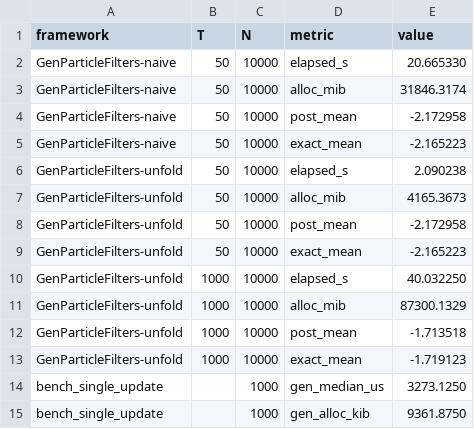
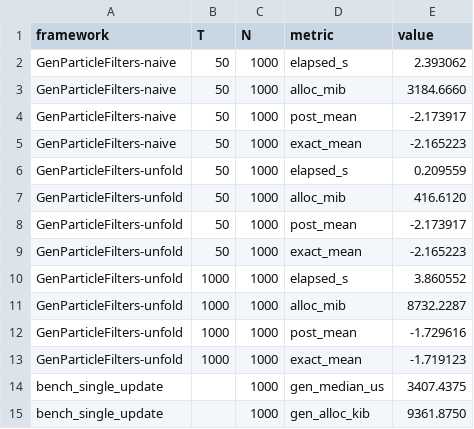
Before and after one commit to MariusFurter/WeightedSampling.jl, a CSV file: benchmarks/GenParticleFilters/results/gen_results.csv, drawn as a sheet.

```diff
--- a/benchmarks/GenParticleFilters/results/gen_results.csv
+++ b/benchmarks/GenParticleFilters/results/gen_results.csv
@@ -1,15 +1,15 @@
 framework,T,N,metric,value
-GenParticleFilters-naive,50,10000,elapsed_s,20.665330
-GenParticleFilters-naive,50,10000,alloc_mib,31846.3174
-GenParticleFilters-naive,50,10000,post_mean,-2.172958
-GenParticleFilters-naive,50,10000,exact_mean,-2.165223
-GenParticleFilters-unfold,50,10000,elapsed_s,2.090238
-GenParticleFilters-unfold,50,10000,alloc_mib,4165.3673
-GenParticleFilters-unfold,50,10000,post_mean,-2.172958
-GenParticleFilters-unfold,50,10000,exact_mean,-2.165223
-GenParticleFilters-unfold,1000,10000,elapsed_s,40.032250
-GenParticleFilters-unfold,1000,10000,alloc_mib,87300.1329
-GenParticleFilters-unfold,1000,10000,post_mean,-1.713518
-GenParticleFilters-unfold,1000,10000,exact_mean,-1.719123
-bench_single_update,,1000,gen_median_us,3273.1250
+GenParticleFilters-naive,50,1000,elapsed_s,2.393062
+GenParticleFilters-naive,50,1000,alloc_mib,3184.6660
+GenParticleFilters-naive,50,1000,post_mean,-2.173917
+GenParticleFilters-naive,50,1000,exact_mean,-2.165223
+GenParticleFilters-unfold,50,1000,elapsed_s,0.209559
+GenParticleFilters-unfold,50,1000,alloc_mib,416.6120
+GenParticleFilters-unfold,50,1000,post_mean,-2.173917
+GenParticleFilters-unfold,50,1000,exact_mean,-2.165223
+GenParticleFilters-unfold,1000,1000,elapsed_s,3.860552
+GenParticleFilters-unfold,1000,1000,alloc_mib,8732.2287
+GenParticleFilters-unfold,1000,1000,post_mean,-1.729616
+GenParticleFilters-unfold,1000,1000,exact_mean,-1.719123
+bench_single_update,,1000,gen_median_us,3407.4375
 bench_single_update,,1000,gen_alloc_kib,9361.8750
```
Also changed, not shown: benchmarks/ssm/results/grid_results.csv, 13 other files.
